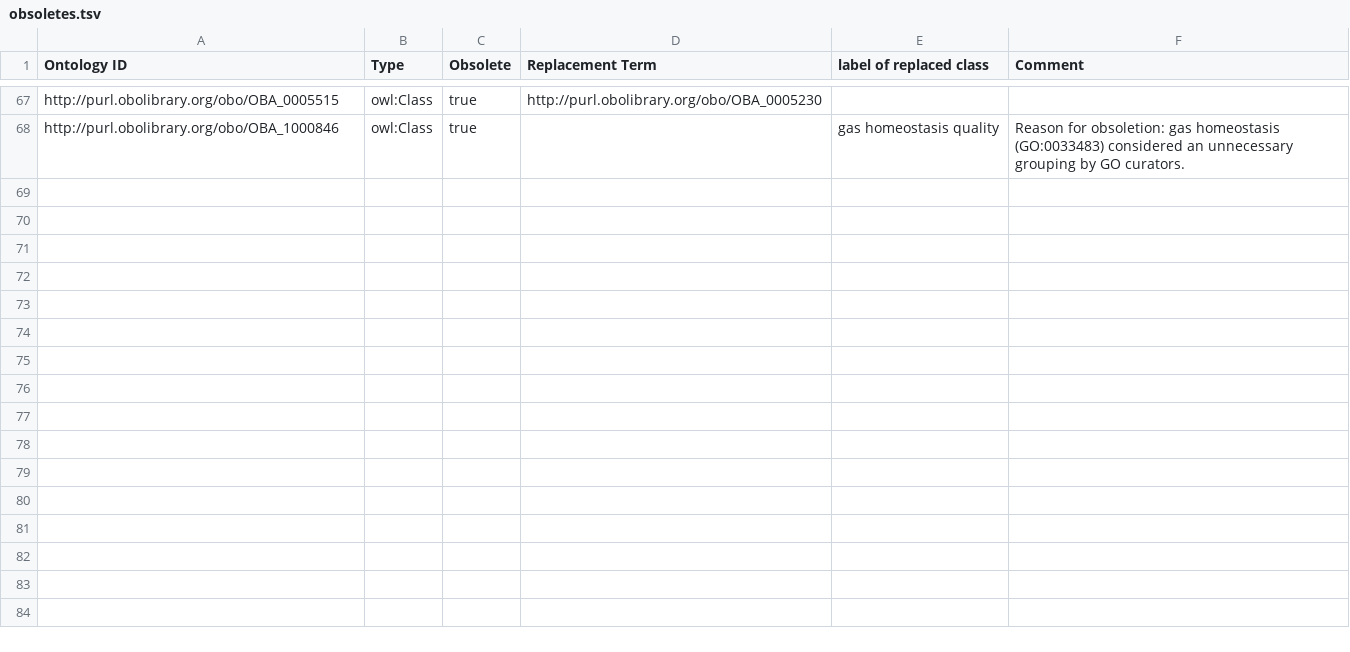
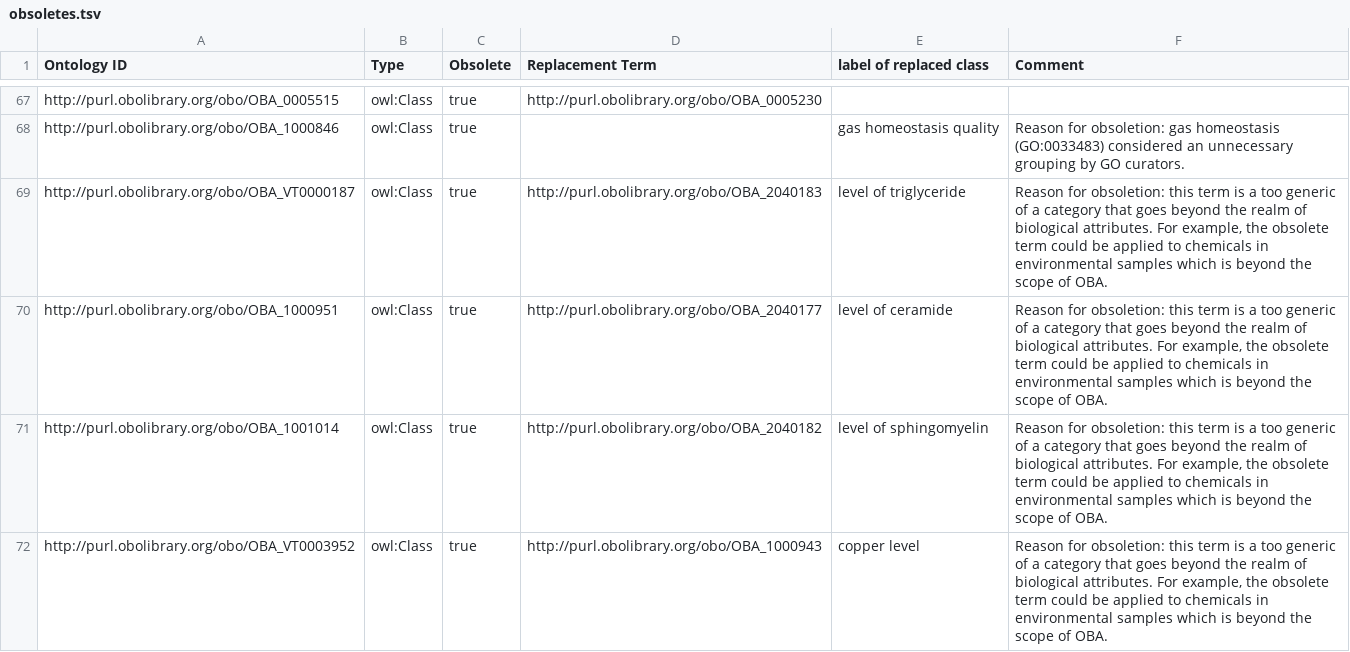
Before and after one commit to obophenotype/bio-attribute-ontology, a TSV file: src/templates/obsoletes.tsv, drawn as a sheet; only a part is shown, gaps mark what is left out; the diff names each change by its address in the sheet, - before the commit and + after, or states it on an @@ line.

Commit message:
Re-define terms to clarify or narrow their meaning
This commit intends to
1. re-define some terms by moving them from the entity_attribute to the entity_attribute_location pattern. The goal is to narrow the meaning of these terms so that they can apply only to biological attributes and not beyond,
2. fix some of the labels and component terms so that the label better represents the intended meaning.

If applied, this commit will fix #365.

```diff
--- a/src/templates/obsoletes.tsv
+++ b/src/templates/obsoletes.tsv
+row 69: http://purl.obolibrary.org/obo/OBA_VT0000187 | owl:Class | true | http://purl.obolibrary.org/obo/OBA_2040183 | level of triglyceride | Reason for obsoletion: this term is a too generic of a category that goes beyond the realm of biological attributes. For example, the obsolete term could be applied to chemicals in environmental samples which is beyond the scope of OBA.
+row 70: http://purl.obolibrary.org/obo/OBA_1000951 | owl:Class | true | http://purl.obolibrary.org/obo/OBA_2040177 | level of ceramide | Reason for obsoletion: this term is a too generic of a category that goes beyond the realm of biological attributes. For example, the obsolete term could be applied to chemicals in environmental samples which is beyond the scope of OBA.
+row 71: http://purl.obolibrary.org/obo/OBA_1001014 | owl:Class | true | http://purl.obolibrary.org/obo/OBA_2040182 | level of sphingomyelin | Reason for obsoletion: this term is a too generic of a category that goes beyond the realm of biological attributes. For example, the obsolete term could be applied to chemicals in environmental samples which is beyond the scope of OBA.
+row 72: http://purl.obolibrary.org/obo/OBA_VT0003952 | owl:Class | true | http://purl.obolibrary.org/obo/OBA_1000943 | copper level | Reason for obsoletion: this term is a too generic of a category that goes beyond the realm of biological attributes. For example, the obsolete term could be applied to chemicals in environmental samples which is beyond the scope of OBA.
```
Also changed, not shown: 2 other files.
